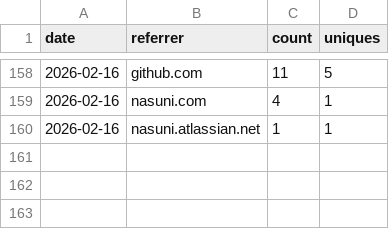
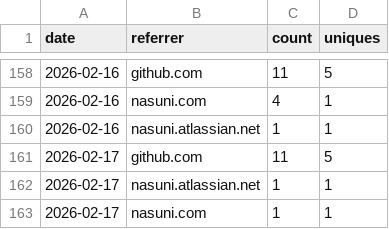
Before and after one commit to nasuni-labs/local-nasuni-management-mcp-server, a CSV file: data/traffic_referrers.csv, drawn as a sheet; only a part is shown, gaps mark what is left out.

```diff
--- a/data/traffic_referrers.csv
+++ b/data/traffic_referrers.csv
@@ -160 +160,4 @@ date,referrer,count,uniques
 2026-02-16,nasuni.atlassian.net,1,1
+2026-02-17,github.com,11,5
+2026-02-17,nasuni.atlassian.net,1,1
+2026-02-17,nasuni.com,1,1
```
Also changed, not shown: data/traffic_clones.csv, data/traffic_paths.csv, 1 other file.
